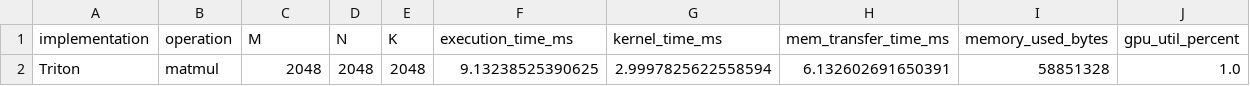
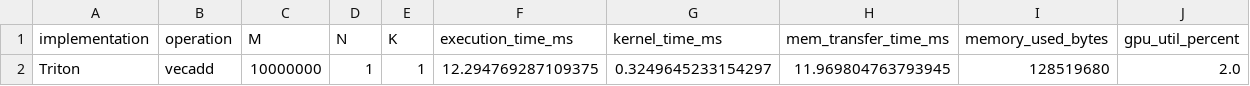
Before and after one commit to alepot55/triton_vs_cuda_fsa, a CSV file: results/triton_vecadd_benchmark_20250411_100703.csv (was results/triton_matmul_benchmark_20250407_093930.csv), drawn as a sheet; removed rows and columns are numbered as before the commit, all else as after; the diff names each change by its address in the sheet, - before the commit and + after, or states it on an @@ line.

```diff
--- a/results/triton_matmul_benchmark_20250407_093930.csv
+++ b/results/triton_vecadd_benchmark_20250411_100703.csv
-row 2: Triton | matmul | 2048 | 2048 | 2048 | 9.13238525390625 | 2.9997825622558594 | 6.132602691650391 | 58851328 | 1.0
+row 2: Triton | vecadd | 10000000 | 1 | 1 | 12.294769287109375 | 0.3249645233154297 | 11.969804763793945 | 128519680 | 2.0
```
Also changed, not shown: results/triton_matmul_benchmark_20250411_100703.csv, 32 other files.
